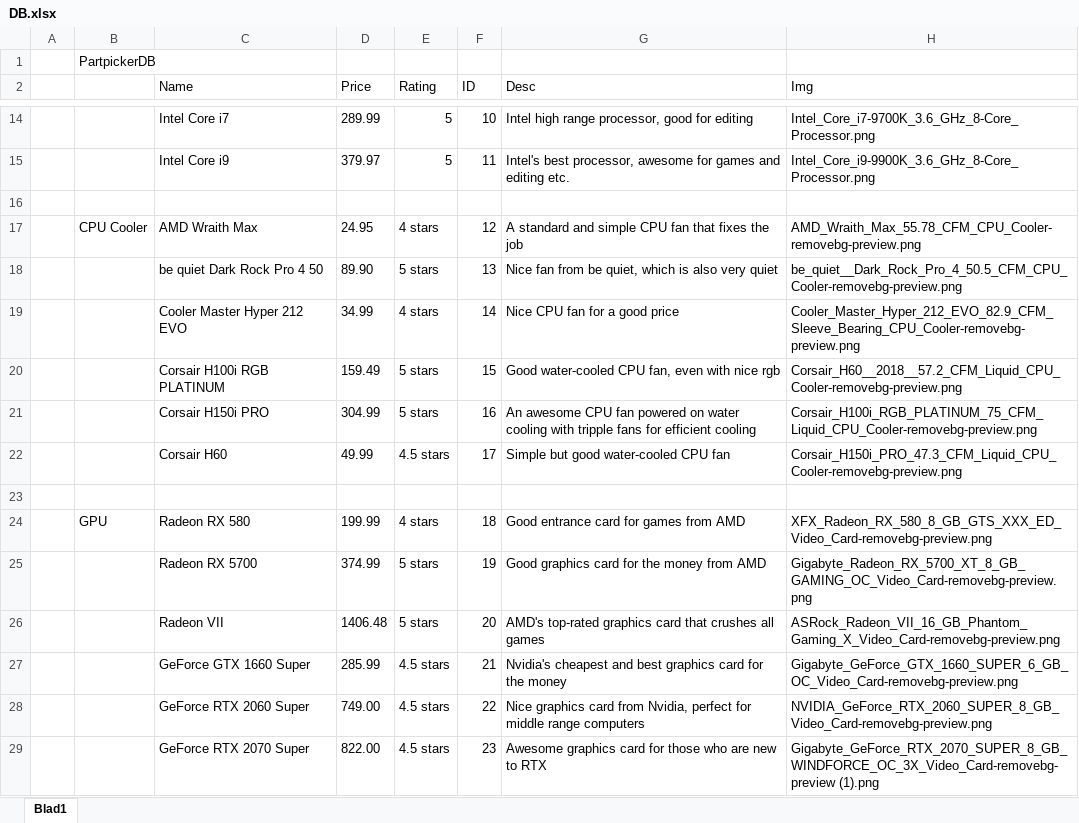
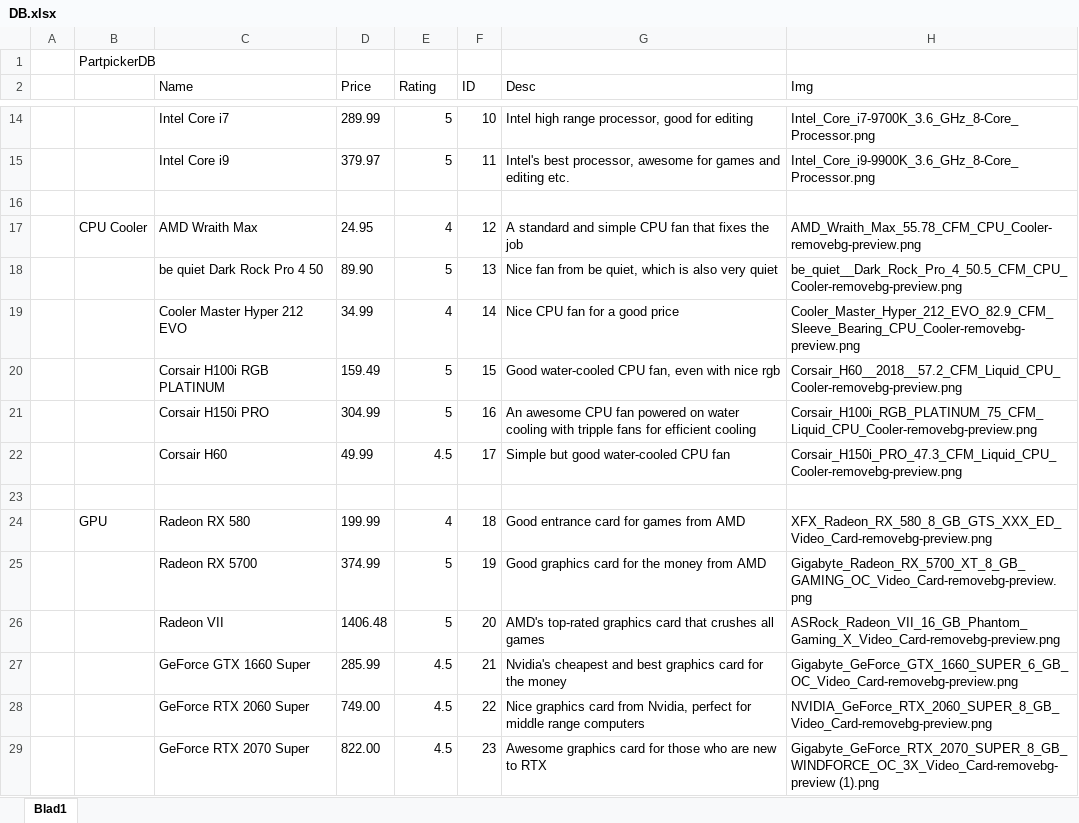
Before and after one commit to Wilsonxd/WebbutvFinalProjectVL2021, an Excel workbook: DB.xlsx, sheet Blad1, drawn as a sheet; only a part is shown, gaps mark what is left out; values as stored, in another font and other column widths than the file's, no borders; the diff covers the shown part only; the diff names each change by its address in the sheet, - before the commit and + after, or states it on an @@ line.

Commit message:
Added: Excel file and code

```diff
--- a/DB.xlsx (sheet Blad1)
+++ b/DB.xlsx (sheet Blad1)
-E17 (Rating): 4 stars
+E17 (Rating): 4
-E18 (Rating): 5 stars
+E18 (Rating): 5
-E19 (Rating): 4 stars
+E19 (Rating): 4
-E20:E21 (Rating): 5 stars
+E20:E21 (Rating): 5
-E22 (Rating): 4.5 stars
+E22 (Rating): 4.5
-E24 (Rating): 4 stars
+E24 (Rating): 4
-E25:E26 (Rating): 5 stars
+E25:E26 (Rating): 5
-E27:E29 (Rating): 4.5 stars
+E27:E29 (Rating): 4.5
```
Also changed, not shown: 26 edited cells and cell formats elsewhere in this sheet, 1 other file.
